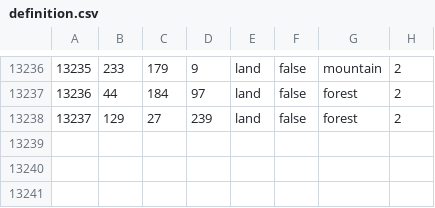
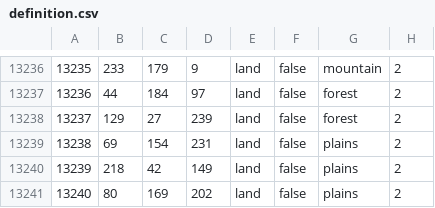
Before and after one commit to Caracus/Hoi4Mod-Grossdeutscher-Bund, a CSV file: map/definition.csv, drawn as a sheet; only a part is shown, gaps mark what is left out; the diff names each change by its address in the sheet, - before the commit and + after, or states it on an @@ line.

```diff
--- a/map/definition.csv
+++ b/map/definition.csv
+row 13239: 13238 | 69 | 154 | 231 | land | false | plains | 2
+row 13240: 13239 | 218 | 42 | 149 | land | false | plains | 2
+row 13241: 13240 | 80 | 169 | 202 | land | false | plains | 2
```
Also changed, not shown: 12 other files.
